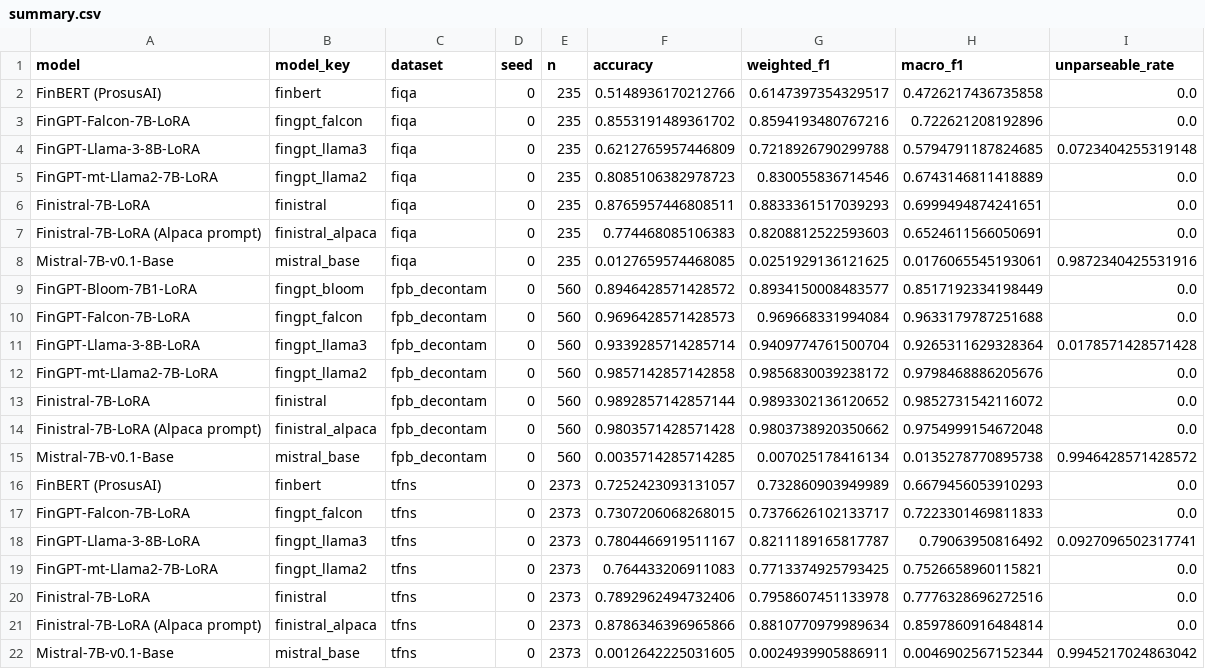
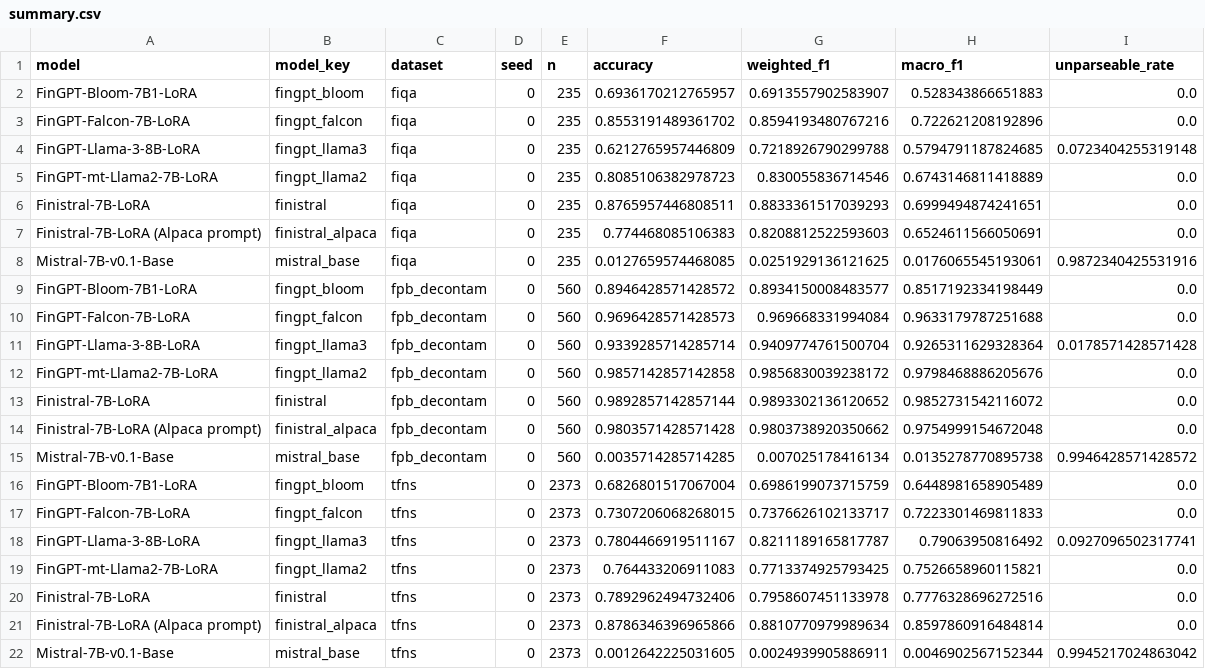
Before and after one commit to ayansk11/FinistralAI_code, a CSV file: results_fixed/summary.csv, drawn as a sheet; removed rows and columns are numbered as before the commit, all else as after; the diff names each change by its address in the sheet, - before the commit and + after, or states it on an @@ line.

Commit message:
Eval results from BigRed200 (results_fixed snapshot, job 10053395)

```diff
--- a/results_fixed/summary.csv
+++ b/results_fixed/summary.csv
-row 2: FinBERT (ProsusAI) | finbert | fiqa | 0 | 235 | 0.5148936170212766 | 0.6147397354329517 | 0.4726217436735858 | 0.0
+row 2: FinGPT-Bloom-7B1-LoRA | fingpt_bloom | fiqa | 0 | 235 | 0.6936170212765957 | 0.6913557902583907 | 0.528343866651883 | 0.0
-row 16: FinBERT (ProsusAI) | finbert | tfns | 0 | 2373 | 0.7252423093131057 | 0.732860903949989 | 0.6679456053910293 | 0.0
+row 16: FinGPT-Bloom-7B1-LoRA | fingpt_bloom | tfns | 0 | 2373 | 0.6826801517067004 | 0.6986199073715759 | 0.6448981658905489 | 0.0
```
Also changed, not shown: results_fixed/summary_aggregated.csv, 27 other files.
